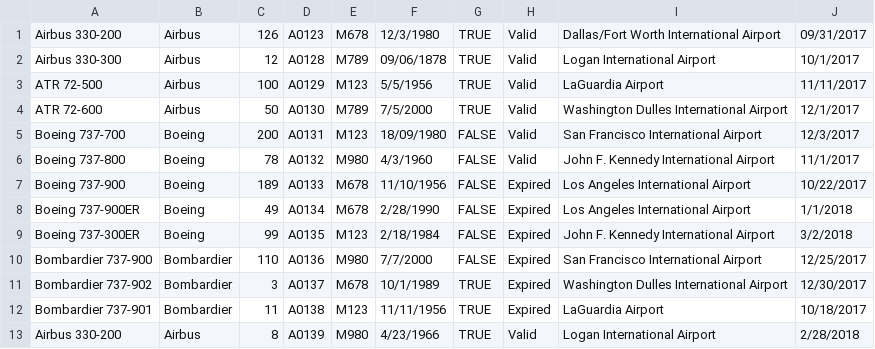
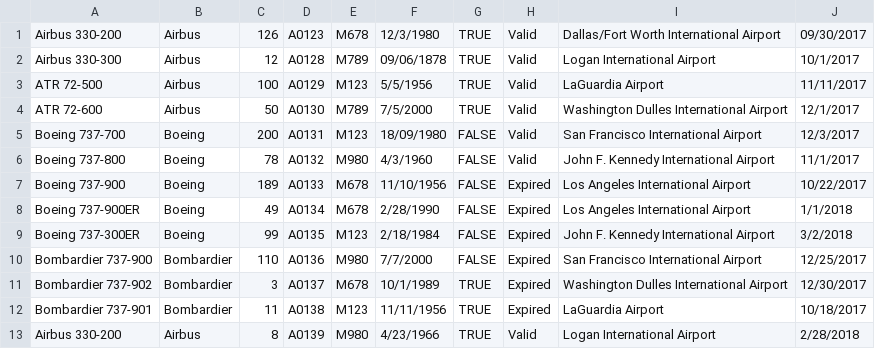
Before and after one commit to kirouchenaradjou/AED_Assignements_Final, a CSV file: Homework2_Fleet/build/classes/InterfacePackage/Book1.csv, drawn as a sheet.

```diff
--- a/Homework2_Fleet/build/classes/InterfacePackage/Book1.csv
+++ b/Homework2_Fleet/build/classes/InterfacePackage/Book1.csv
@@ -1,2 +1,2 @@
-Airbus 330-200,Airbus,126,A0123,M678,12/3/1980,TRUE,Valid,Dallas/Fort Worth International Airport,09/31/2017,
+Airbus 330-200,Airbus,126,A0123,M678,12/3/1980,TRUE,Valid,Dallas/Fort Worth International Airport,09/30/2017,
 Airbus 330-300,Airbus,12,A0128,M789,09/06/1878,TRUE,Valid,Logan International Airport,10/1/2017,
```
Also changed, not shown: Homework2_Fleet/src/InterfacePackage/Book1.csv, 27 other files.
